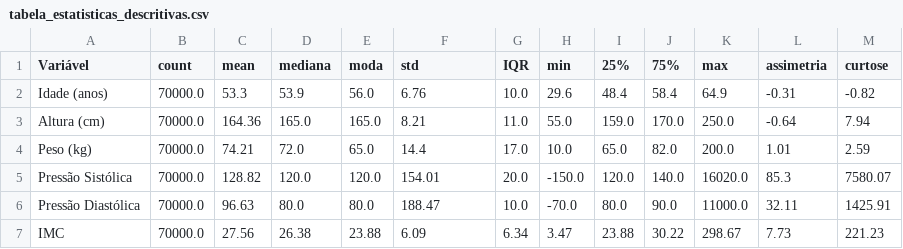
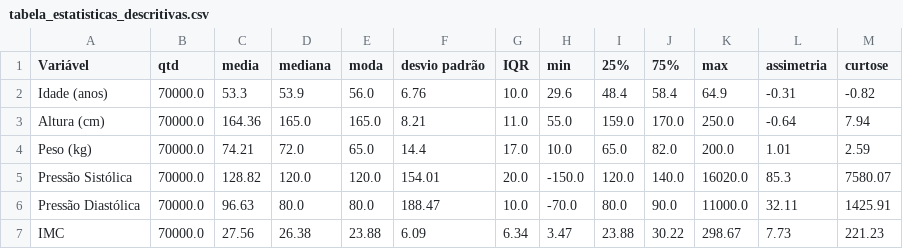
Before and after one commit to isadoraacardoso/icei-puc-minas-pmv-si-2026-1-pe7-t2-pmv-si-2026-1-pe7-t2-g3-PesquisaExperimentacao-Template, a CSV file: graficos/tabela_estatisticas_descritivas.csv, drawn as a sheet.

Commit message:
Update: tabela de estatísticas descritivas com cabeçalho em português

```diff
--- a/graficos/tabela_estatisticas_descritivas.csv
+++ b/graficos/tabela_estatisticas_descritivas.csv
@@ -1,2 +1,2 @@
-Variável,count,mean,mediana,moda,std,IQR,min,25%,75%,max,assimetria,curtose
+Variável,qtd,media,mediana,moda,desvio padrão,IQR,min,25%,75%,max,assimetria,curtose
 Idade (anos),70000.0,53.3,53.9,56.0,6.76,10.0,29.6,48.4,58.4,64.9,-0.31,-0.82
```
Also changed, not shown: 1 other file.
